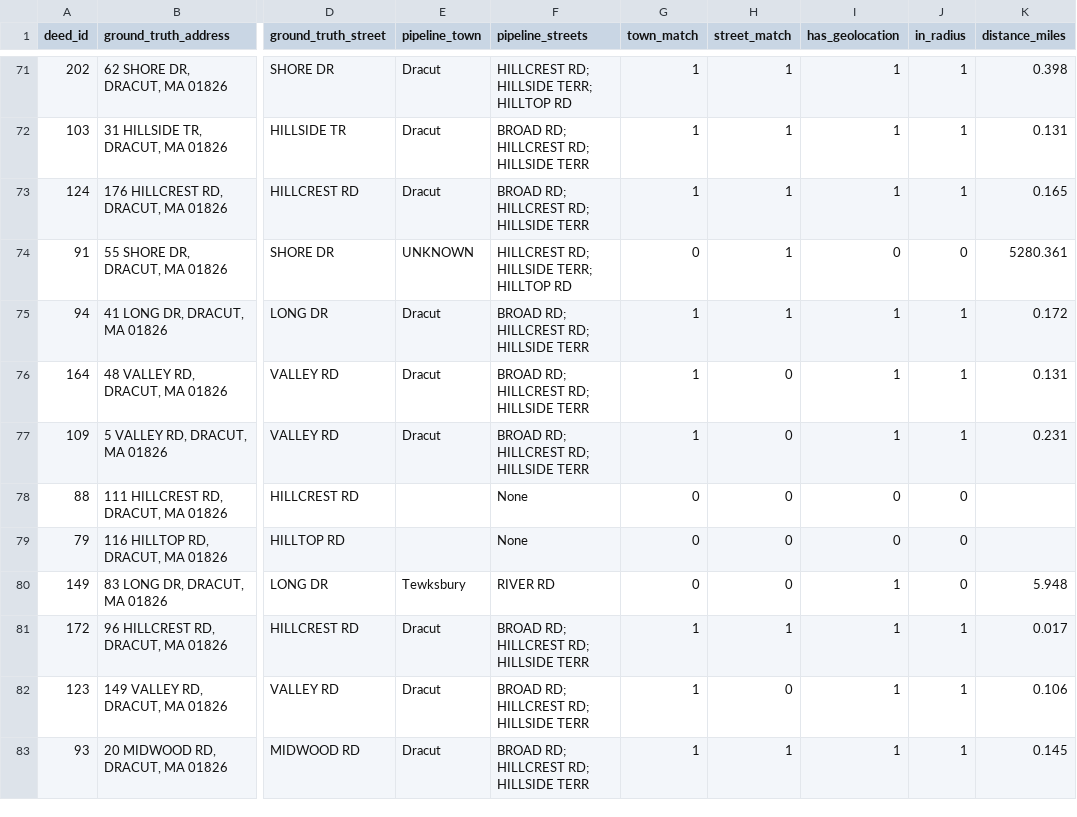
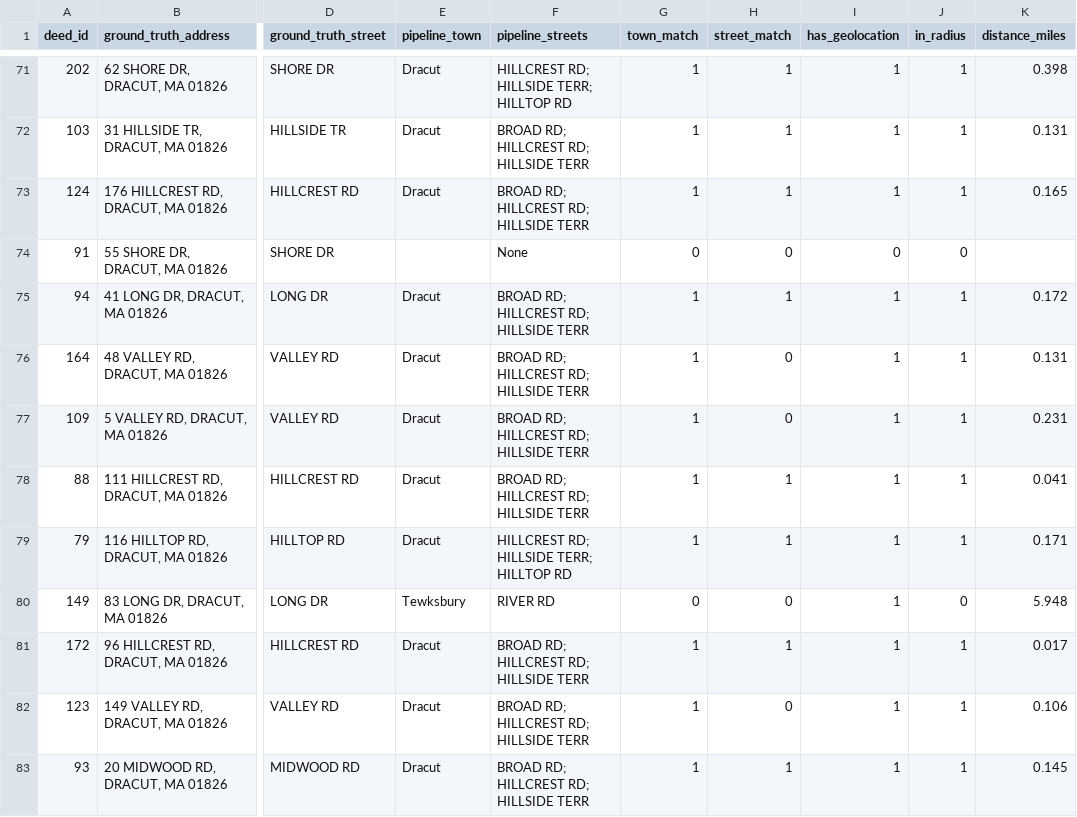
Before and after one commit to lauyihong/deeds_pipeline, a CSV file: output/validation_results_detailed.csv, drawn as a sheet; only a part is shown, gaps mark what is left out; the diff covers the shown part only; the diff names each change by its address in the sheet, - before the commit and + after, or states it on an @@ line.

Commit message:
Implement fixes for pipeline errors identified in validation summary
- Added town validation in `step3_scraper.py` to filter out incorrect plan book/page combinations, improving street match accuracy for 18 deeds.
- Enhanced OCR extraction in `step2_ocr_extraction.py` with a regex fallback to capture plan book/page references, addressing failures for 20 deeds.
- Updated geolocation handling in `step4_geolocation.py` to return None instead of 0,0 coordinates when geocoding fails, preventing false positives in geolocation metrics.
- Modified `step5_integration.py` to properly handle None coordinates from geolocation results.

Updated `FIX_PLAN.md` with detailed error analysis, root causes, and expected impacts of changes. Added `VALIDATION_SUMMARY.md` to document validation methodology and results.

```diff
--- a/output/validation_results_detailed.csv
+++ b/output/validation_results_detailed.csv
-E74 (pipeline_town): UNKNOWN
+E74 (pipeline_town): (empty)
-F74 (pipeline_streets): HILLCREST RD; HILLSIDE TERR; HILLTOP RD
+F74 (pipeline_streets): None
-H74 (street_match): 1
+H74 (street_match): 0
-K74 (distance_miles): 5280.361
+K74 (distance_miles): (empty)
-E78:E79 (pipeline_town): (empty)
+E78:E79 (pipeline_town): Dracut
-F78 (pipeline_streets): None
+F78 (pipeline_streets): BROAD RD; HILLCREST RD; HILLSIDE TERR
-G78:G79 (town_match): 0
+G78:G79 (town_match): 1
-H78:H79 (street_match): 0
+H78:H79 (street_match): 1
-I78:I79 (has_geolocation): 0
+I78:I79 (has_geolocation): 1
-J78:J79 (in_radius): 0
+J78:J79 (in_radius): 1
-K78 (distance_miles): (empty)
+K78 (distance_miles): 0.041
-F79 (pipeline_streets): None
+F79 (pipeline_streets): HILLCREST RD; HILLSIDE TERR; HILLTOP RD
-K79 (distance_miles): (empty)
+K79 (distance_miles): 0.171
```
Also changed, not shown: 149 edited cells elsewhere in this file, 19 other files.
